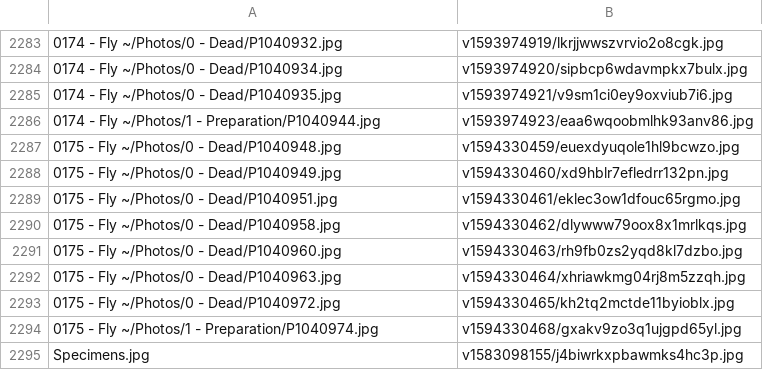
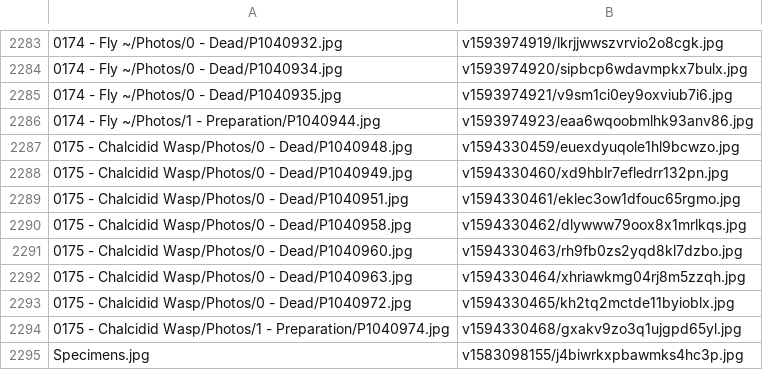
Before and after one commit to ZGorlock/SpecimensWebsiteGenerator, a CSV file: resources/imageReferences.csv, drawn as a sheet; only a part is shown, gaps mark what is left out.

Commit message:
Updated Specimen

```diff
--- a/resources/imageReferences.csv
+++ b/resources/imageReferences.csv
@@ -2286,10 +2286,10 @@
 0174 - Fly ~/Photos/1 - Preparation/P1040944.jpg,v1593974923/eaa6wqoobmlhk93anv86.jpg
-0175 - Fly ~/Photos/0 - Dead/P1040948.jpg,v1594330459/euexdyuqole1hl9bcwzo.jpg
-0175 - Fly ~/Photos/0 - Dead/P1040949.jpg,v1594330460/xd9hblr7efledrr132pn.jpg
-0175 - Fly ~/Photos/0 - Dead/P1040951.jpg,v1594330461/eklec3ow1dfouc65rgmo.jpg
-0175 - Fly ~/Photos/0 - Dead/P1040958.jpg,v1594330462/dlywww79oox8x1mrlkqs.jpg
-0175 - Fly ~/Photos/0 - Dead/P1040960.jpg,v1594330463/rh9fb0zs2yqd8kl7dzbo.jpg
-0175 - Fly ~/Photos/0 - Dead/P1040963.jpg,v1594330464/xhriawkmg04rj8m5zzqh.jpg
-0175 - Fly ~/Photos/0 - Dead/P1040972.jpg,v1594330465/kh2tq2mctde11byioblx.jpg
-0175 - Fly ~/Photos/1 - Preparation/P1040974.jpg,v1594330468/gxakv9zo3q1ujgpd65yl.jpg
+0175 - Chalcidid Wasp/Photos/0 - Dead/P1040948.jpg,v1594330459/euexdyuqole1hl9bcwzo.jpg
+0175 - Chalcidid Wasp/Photos/0 - Dead/P1040949.jpg,v1594330460/xd9hblr7efledrr132pn.jpg
+0175 - Chalcidid Wasp/Photos/0 - Dead/P1040951.jpg,v1594330461/eklec3ow1dfouc65rgmo.jpg
+0175 - Chalcidid Wasp/Photos/0 - Dead/P1040958.jpg,v1594330462/dlywww79oox8x1mrlkqs.jpg
+0175 - Chalcidid Wasp/Photos/0 - Dead/P1040960.jpg,v1594330463/rh9fb0zs2yqd8kl7dzbo.jpg
+0175 - Chalcidid Wasp/Photos/0 - Dead/P1040963.jpg,v1594330464/xhriawkmg04rj8m5zzqh.jpg
+0175 - Chalcidid Wasp/Photos/0 - Dead/P1040972.jpg,v1594330465/kh2tq2mctde11byioblx.jpg
+0175 - Chalcidid Wasp/Photos/1 - Preparation/P1040974.jpg,v1594330468/gxakv9zo3q1ujgpd65yl.jpg
 Specimens.jpg,v1583098155/j4biwrkxpbawmks4hc3p.jpg
```
